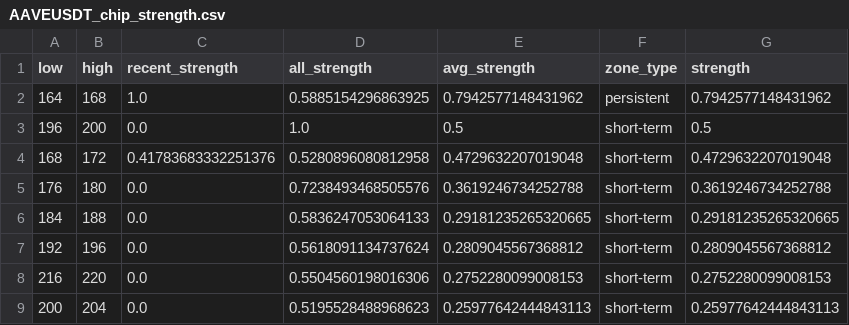
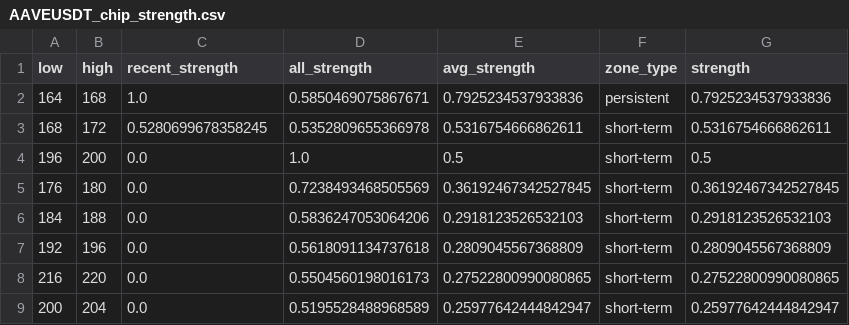
Before and after one commit to CMUJIN/crypto_csi_toolkit, a CSV file: docs/AAVEUSDT_chip_strength.csv, drawn as a sheet.

```diff
--- a/docs/AAVEUSDT_chip_strength.csv
+++ b/docs/AAVEUSDT_chip_strength.csv
@@ -1,9 +1,9 @@
 low,high,recent_strength,all_strength,avg_strength,zone_type,strength
-164,168,1.0,0.5885154296863925,0.7942577148431962,persistent,0.7942577148431962
+164,168,1.0,0.5850469075867671,0.7925234537933836,persistent,0.7925234537933836
+168,172,0.5280699678358245,0.5352809655366978,0.5316754666862611,short-term,0.5316754666862611
 196,200,0.0,1.0,0.5,short-term,0.5
-168,172,0.41783683332251376,0.5280896080812958,0.4729632207019048,short-term,0.4729632207019048
-176,180,0.0,0.7238493468505576,0.3619246734252788,short-term,0.3619246734252788
-184,188,0.0,0.5836247053064133,0.29181235265320665,short-term,0.29181235265320665
-192,196,0.0,0.5618091134737624,0.2809045567368812,short-term,0.2809045567368812
-216,220,0.0,0.5504560198016306,0.2752280099008153,short-term,0.2752280099008153
-200,204,0.0,0.5195528488968623,0.25977642444843113,short-term,0.25977642444843113
+176,180,0.0,0.7238493468505569,0.36192467342527845,short-term,0.36192467342527845
+184,188,0.0,0.5836247053064206,0.2918123526532103,short-term,0.2918123526532103
+192,196,0.0,0.5618091134737618,0.2809045567368809,short-term,0.2809045567368809
+216,220,0.0,0.5504560198016173,0.27522800990080865,short-term,0.27522800990080865
+200,204,0.0,0.5195528488968589,0.25977642444842947,short-term,0.25977642444842947
```
Also changed, not shown: docs/BTCUSDT_chip_strength.csv, docs/ETHUSDT_chip_strength.csv, 15 other files.
